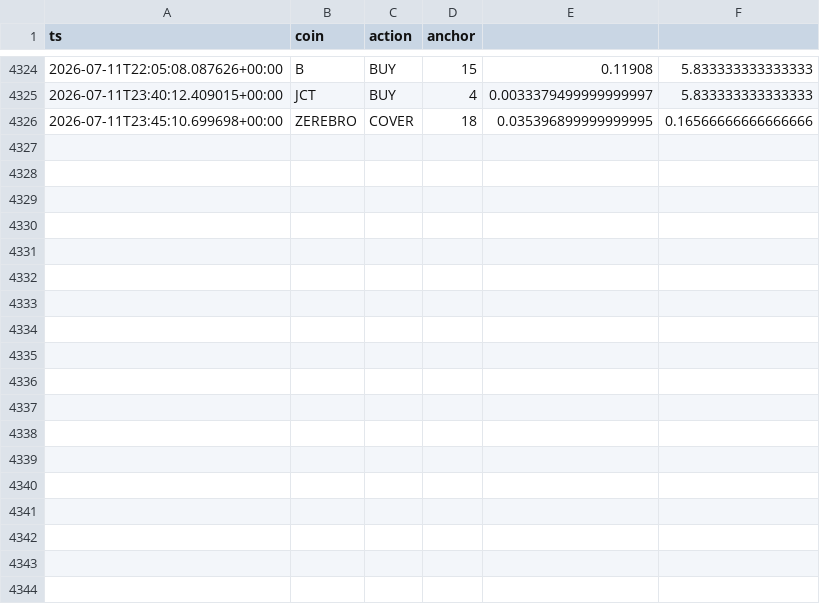
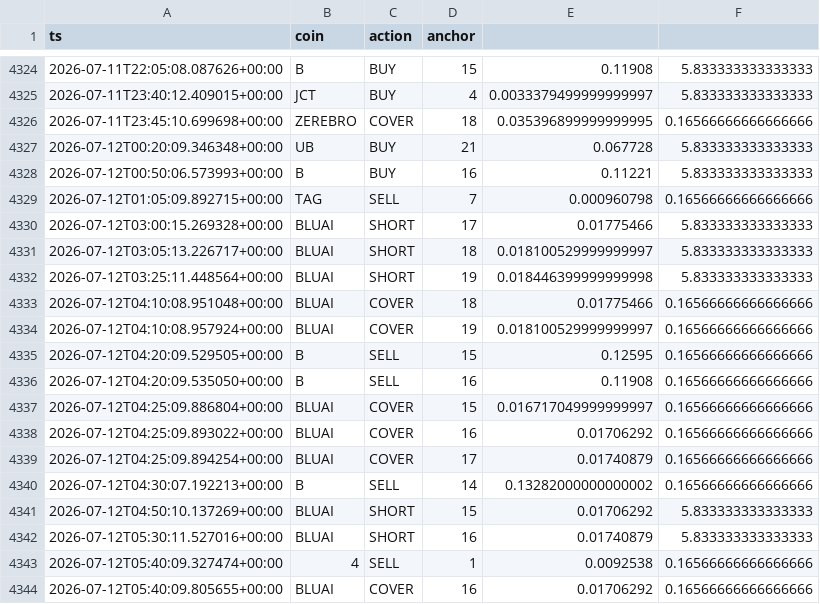
Before and after one commit to AlexeyKharin06/bots-cluster-, a CSV file: memory/trade/paper_v1/paper_trades_grid.csv, drawn as a sheet; only a part is shown, gaps mark what is left out.

Commit message:
trade paper_v1 auto 2026-07-12_06:17

```diff
--- a/memory/trade/paper_v1/paper_trades_grid.csv
+++ b/memory/trade/paper_v1/paper_trades_grid.csv
@@ -4326 +4326,19 @@ ts,coin,action,anchor
 2026-07-11T23:45:10.699698+00:00,ZEREBRO,COVER,18,0.035396899999999995,0.16566666666666666
+2026-07-12T00:20:09.346348+00:00,UB,BUY,21,0.067728,5.833333333333333
+2026-07-12T00:50:06.573993+00:00,B,BUY,16,0.11221,5.833333333333333
+2026-07-12T01:05:09.892715+00:00,TAG,SELL,7,0.000960798,0.16566666666666666
+2026-07-12T03:00:15.269328+00:00,BLUAI,SHORT,17,0.01775466,5.833333333333333
+2026-07-12T03:05:13.226717+00:00,BLUAI,SHORT,18,0.018100529999999997,5.833333333333333
+2026-07-12T03:25:11.448564+00:00,BLUAI,SHORT,19,0.018446399999999998,5.833333333333333
+2026-07-12T04:10:08.951048+00:00,BLUAI,COVER,18,0.01775466,0.16566666666666666
+2026-07-12T04:10:08.957924+00:00,BLUAI,COVER,19,0.018100529999999997,0.16566666666666666
+2026-07-12T04:20:09.529505+00:00,B,SELL,15,0.12595,0.16566666666666666
+2026-07-12T04:20:09.535050+00:00,B,SELL,16,0.11908,0.16566666666666666
+2026-07-12T04:25:09.886804+00:00,BLUAI,COVER,15,0.016717049999999997,0.16566666666666666
+2026-07-12T04:25:09.893022+00:00,BLUAI,COVER,16,0.01706292,0.16566666666666666
+2026-07-12T04:25:09.894254+00:00,BLUAI,COVER,17,0.01740879,0.16566666666666666
+2026-07-12T04:30:07.192213+00:00,B,SELL,14,0.13282000000000002,0.16566666666666666
+2026-07-12T04:50:10.137269+00:00,BLUAI,SHORT,15,0.01706292,5.833333333333333
+2026-07-12T05:30:11.527016+00:00,BLUAI,SHORT,16,0.01740879,5.833333333333333
+2026-07-12T05:40:09.327474+00:00,4,SELL,1,0.0092538,0.16566666666666666
+2026-07-12T05:40:09.805655+00:00,BLUAI,COVER,16,0.01706292,0.16566666666666666
```
Also changed, not shown: memory/trade/paper_v1/paper_trades_O.csv, memory/trade/paper_v1/paper_trades_P.csv, 16 other files.
